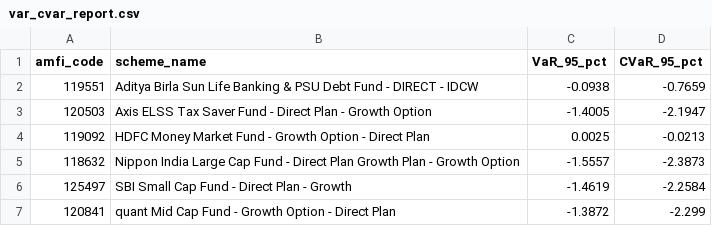
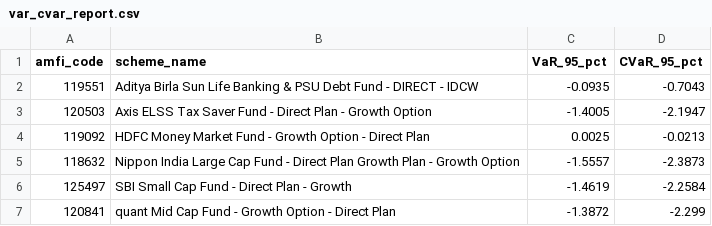
Before and after one commit to SohamLone77/Mutual-Fund-Analytics, a CSV file: reports/var_cvar_report.csv, drawn as a sheet.

```diff
--- a/reports/var_cvar_report.csv
+++ b/reports/var_cvar_report.csv
@@ -1,3 +1,3 @@
 amfi_code,scheme_name,VaR_95_pct,CVaR_95_pct
-119551,Aditya Birla Sun Life Banking & PSU Debt Fund - DIRECT - IDCW,-0.0938,-0.7659
+119551,Aditya Birla Sun Life Banking & PSU Debt Fund - DIRECT - IDCW,-0.0935,-0.7043
 120503,Axis ELSS Tax Saver Fund - Direct Plan - Growth Option,-1.4005,-2.1947
```
Also changed, not shown: reports/alpha_beta.csv, reports/fund_scorecard.csv, 18 other files.
